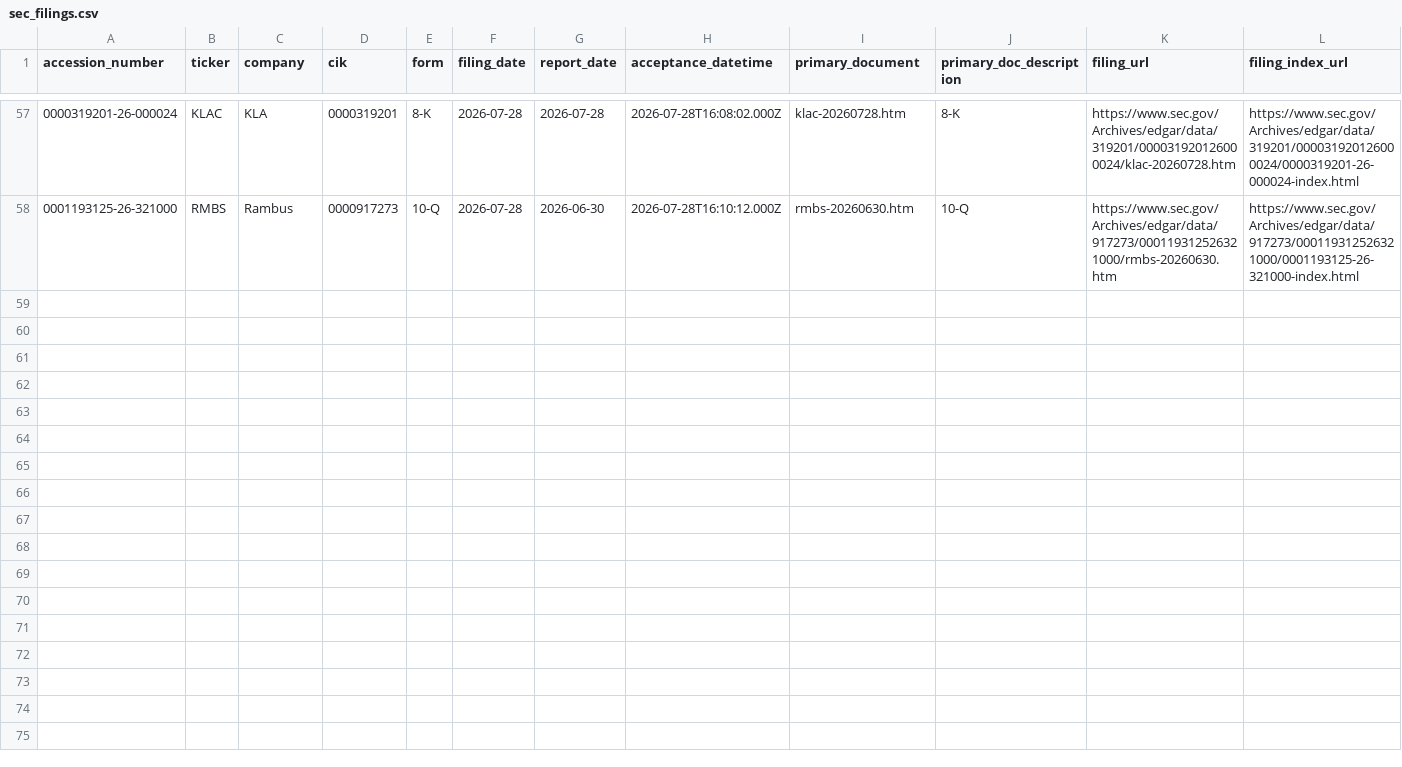
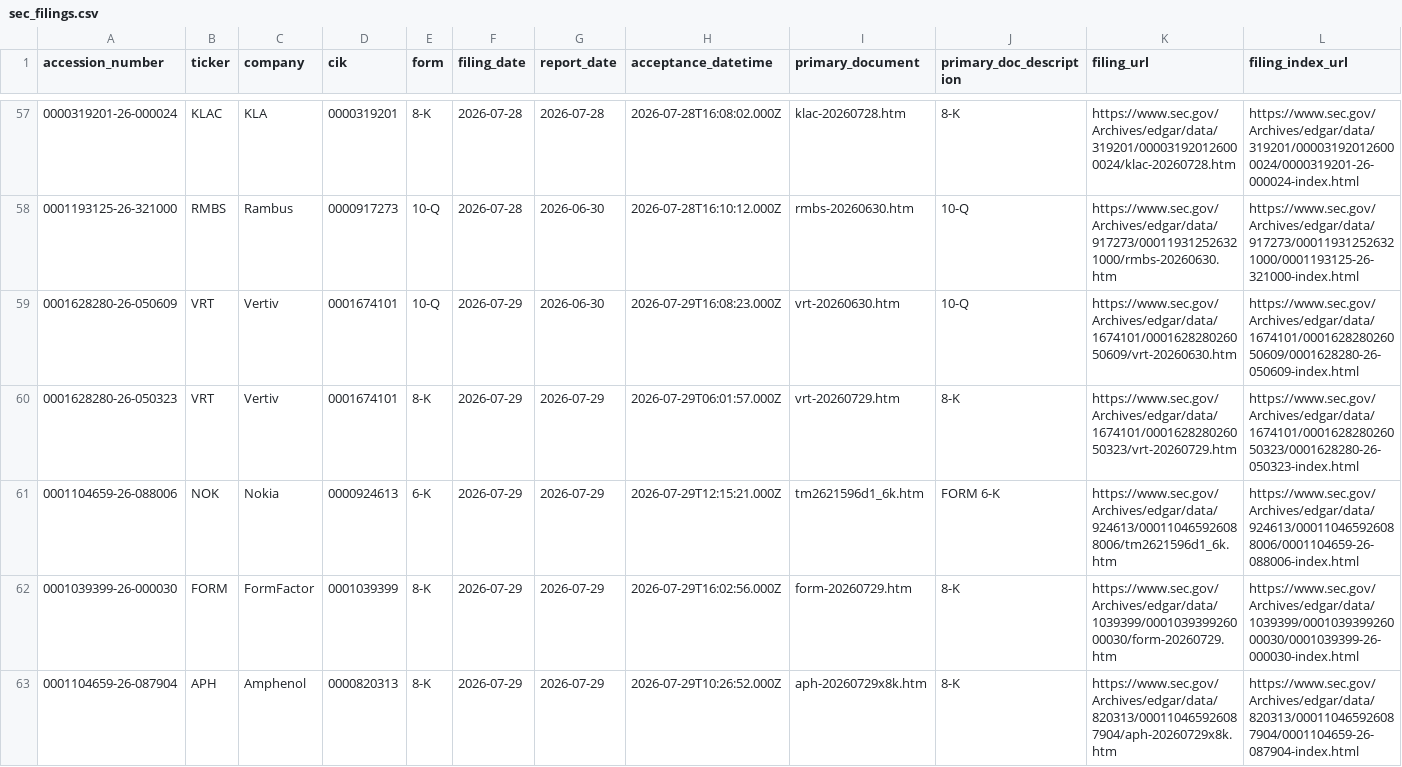
Before and after one commit to GhcFrank/investment-os, a CSV file: data/events/sec_filings.csv, drawn as a sheet; only a part is shown, gaps mark what is left out; rows hold the shown columns only; the diff covers the shown part only; the diff names each change by its address in the sheet, - before the commit and + after, or states it on an @@ line.

```diff
--- a/data/events/sec_filings.csv
+++ b/data/events/sec_filings.csv
+row 59: 0001628280-26-050609 | VRT | Vertiv | 0001674101 | 10-Q | 2026-07-29 | 2026-06-30 | 2026-07-29T16:08:23.000Z | vrt-20260630.htm | 10-Q | https://www.sec.gov/Archives/edgar/data/1674101/000162828026050609/vrt-20260630.htm | https://www.sec.gov/Archives/edgar/data/1674101/000162828026050609/0001628280-26-050609-index.html
+row 60: 0001628280-26-050323 | VRT | Vertiv | 0001674101 | 8-K | 2026-07-29 | 2026-07-29 | 2026-07-29T06:01:57.000Z | vrt-20260729.htm | 8-K | https://www.sec.gov/Archives/edgar/data/1674101/000162828026050323/vrt-20260729.htm | https://www.sec.gov/Archives/edgar/data/1674101/000162828026050323/0001628280-26-050323-index.html
+row 61: 0001104659-26-088006 | NOK | Nokia | 0000924613 | 6-K | 2026-07-29 | 2026-07-29 | 2026-07-29T12:15:21.000Z | tm2621596d1_6k.htm | FORM 6-K | https://www.sec.gov/Archives/edgar/data/924613/000110465926088006/tm2621596d1_6k.htm | https://www.sec.gov/Archives/edgar/data/924613/000110465926088006/0001104659-26-088006-index.html
+row 62: 0001039399-26-000030 | FORM | FormFactor | 0001039399 | 8-K | 2026-07-29 | 2026-07-29 | 2026-07-29T16:02:56.000Z | form-20260729.htm | 8-K | https://www.sec.gov/Archives/edgar/data/1039399/000103939926000030/form-20260729.htm | https://www.sec.gov/Archives/edgar/data/1039399/000103939926000030/0001039399-26-000030-index.html
+row 63: 0001104659-26-087904 | APH | Amphenol | 0000820313 | 8-K | 2026-07-29 | 2026-07-29 | 2026-07-29T10:26:52.000Z | aph-20260729x8k.htm | 8-K | https://www.sec.gov/Archives/edgar/data/820313/000110465926087904/aph-20260729x8k.htm | https://www.sec.gov/Archives/edgar/data/820313/000110465926087904/0001104659-26-087904-index.html
```
Also changed, not shown: 5 added rows elsewhere in this file, data/events/sec_alert_history.csv, data/market_data/cnn_fear_greed_history.csv, 12 other files.
